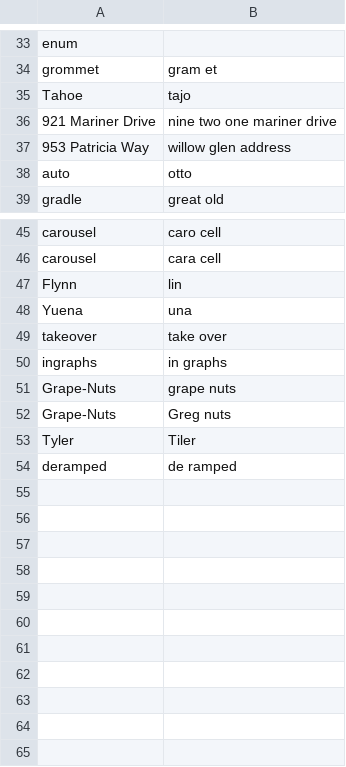
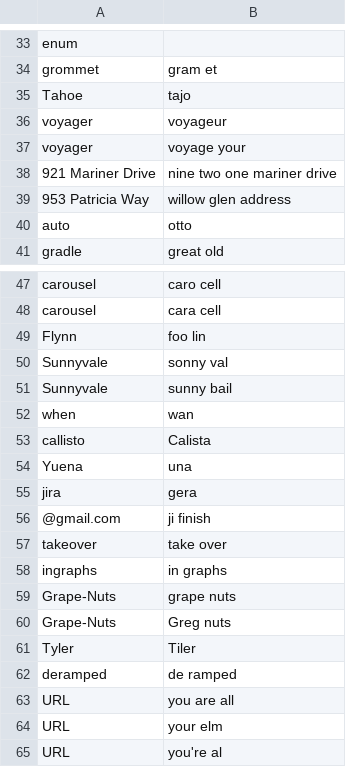
Before and after one commit to ulyssesdouglass/knausj_talon, a CSV file: settings/additional_words.csv, drawn as a sheet; only a part is shown, gaps mark what is left out.

Commit message:
add intelli and additional words

```diff
--- a/settings/additional_words.csv
+++ b/settings/additional_words.csv
@@ -35,2 +35,4 @@ grommet,gram et
 Tahoe,tajo
+voyager,voyageur
+voyager,voyage your
 921 Mariner Drive,nine two one mariner drive
@@ -46,4 +48,10 @@ carousel,caro cell
 carousel,cara cell
-Flynn,lin
+Flynn,foo lin
+Sunnyvale,sonny val
+Sunnyvale,sunny bail
+when,wan
+callisto,Calista
 Yuena,una
+jira,gera
+@gmail.com,ji finish
 takeover,take over
@@ -54 +62,4 @@ Tyler,Tiler
 deramped,de ramped
+URL,you are all
+URL,your elm
+URL,you're al
```
Also changed, not shown: 1 other file.
